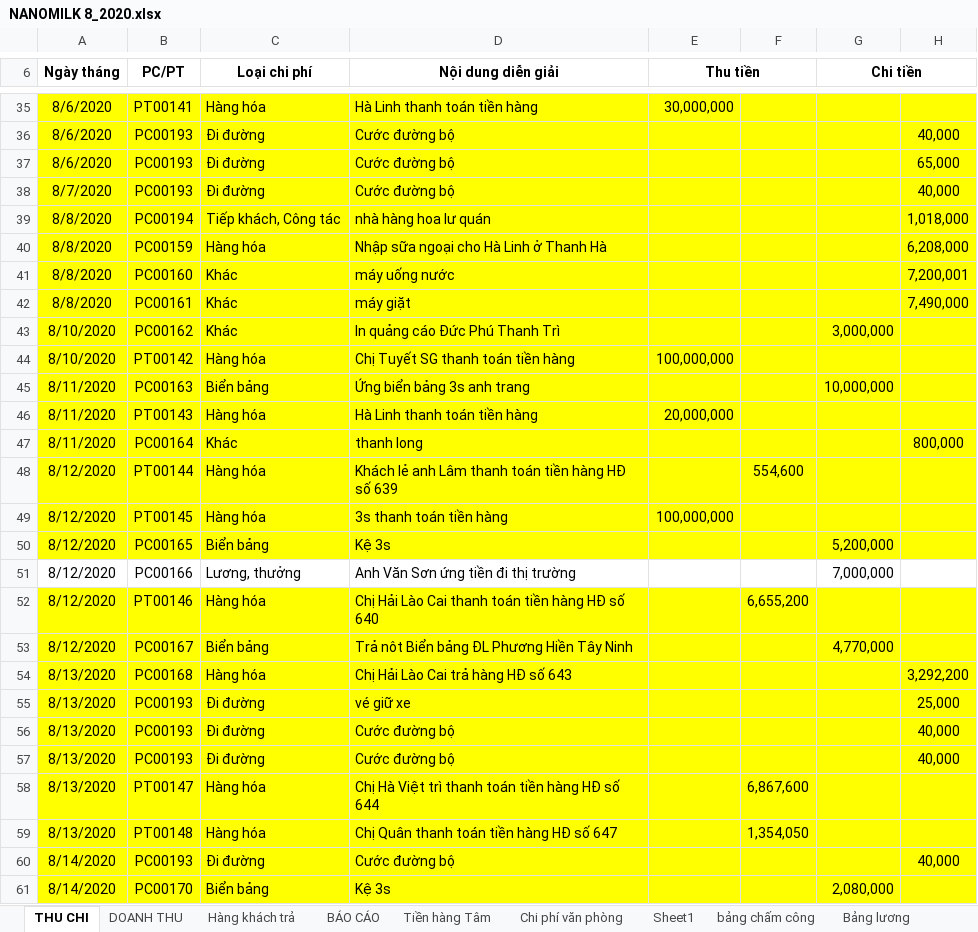
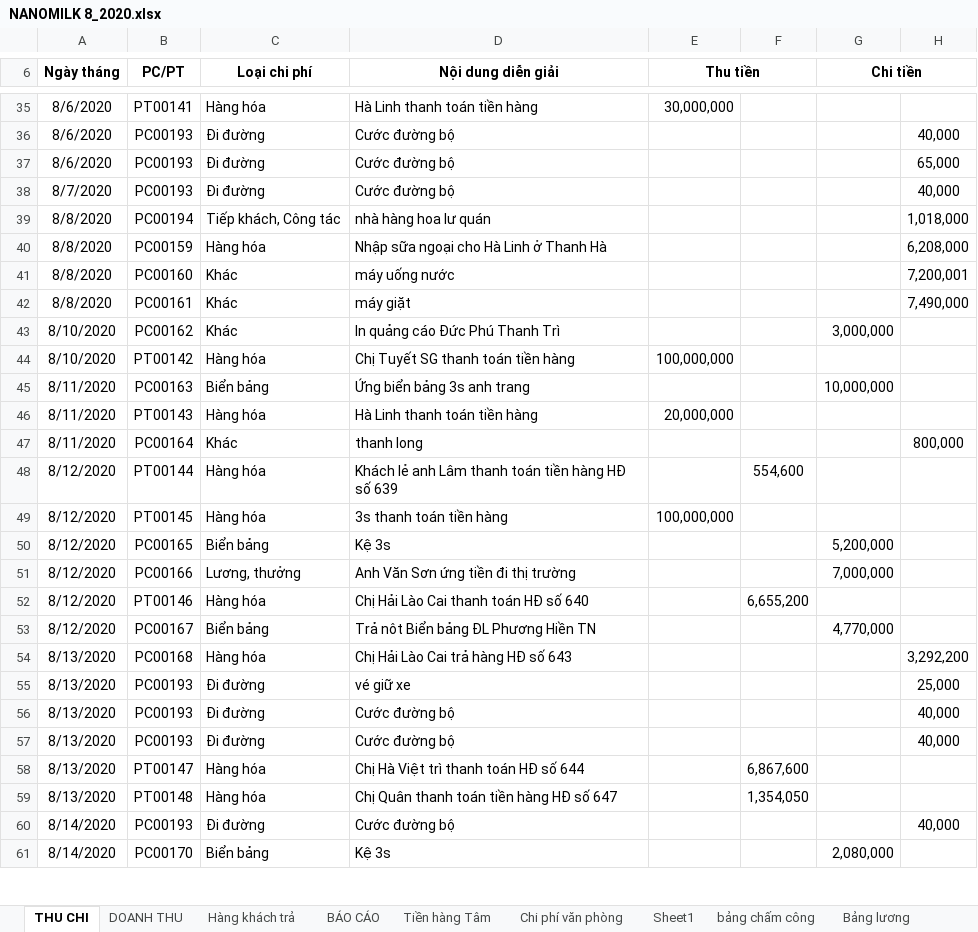
Before and after one commit to lexusna98/HangWorkspace, an Excel workbook: KẾ TOÁN - THÁI HẰNG/NANOMILK 8_2020.xlsx, sheet THU CHI, drawn as a sheet; only a part is shown, gaps mark what is left out; values as stored, in another font and other column widths than the file's, no borders; the diff covers the shown part only; the diff names each change by its address in the sheet, - before the commit and + after, or states it on an @@ line.

```diff
--- a/KẾ TOÁN - THÁI HẰNG/NANOMILK 8_2020.xlsx (sheet THU CHI)
+++ b/KẾ TOÁN - THÁI HẰNG/NANOMILK 8_2020.xlsx (sheet THU CHI)
-A35:H50 fill: #FFFF00
+A35:H50 fill: none
-A52:H61 fill: #FFFF00
+A52:H61 fill: none
-D52 (Nội dung diễn giải): Chị Hải Lào Cai thanh toán tiền hàng HĐ số 640
+D52 (Nội dung diễn giải): Chị Hải Lào Cai thanh toán HĐ số 640
-D53 (Nội dung diễn giải): Trả nôt Biển bảng ĐL Phương Hiền Tây Ninh
+D53 (Nội dung diễn giải): Trả nôt Biển bảng ĐL Phương Hiền TN
-D58 (Nội dung diễn giải): Chị Hà Việt trì thanh toán tiền hàng HĐ số 644
+D58 (Nội dung diễn giải): Chị Hà Việt trì thanh toán HĐ số 644
```
Also changed, not shown: 138 added rows, 13 edited cells and cell formats elsewhere in this sheet.
